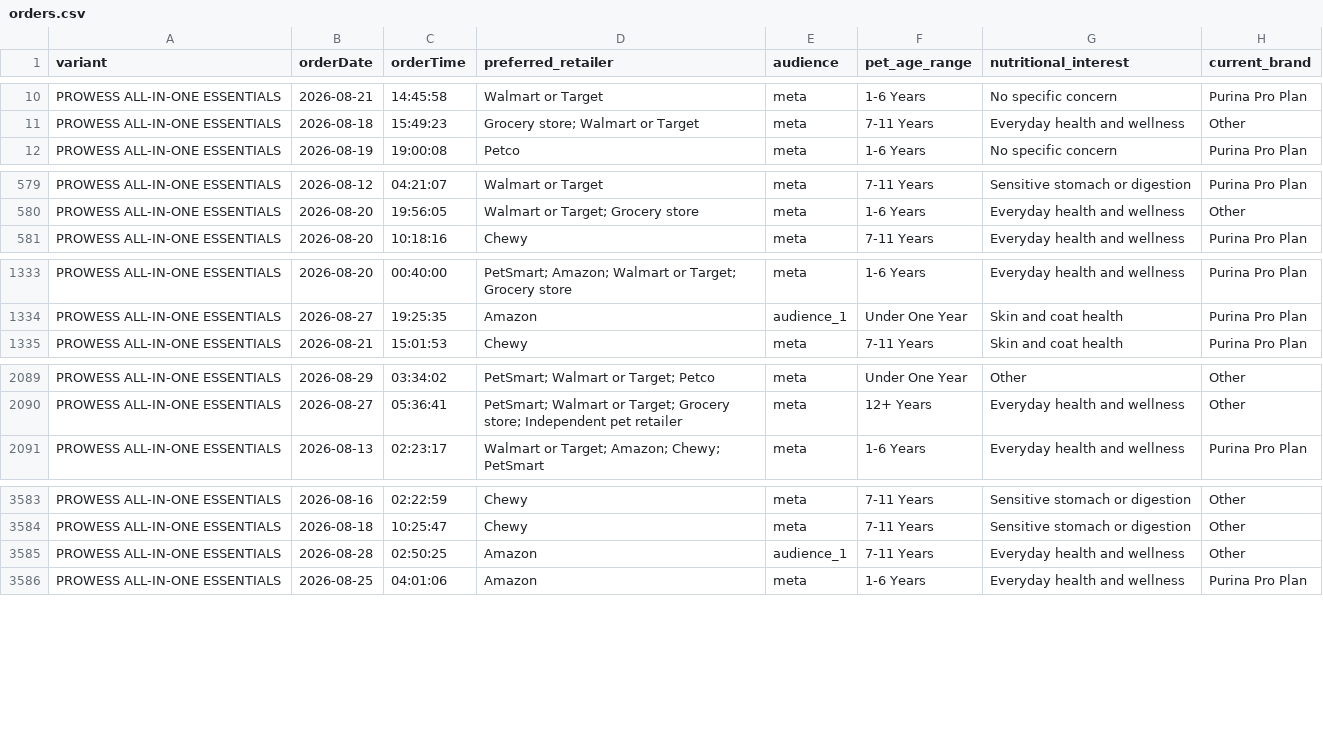
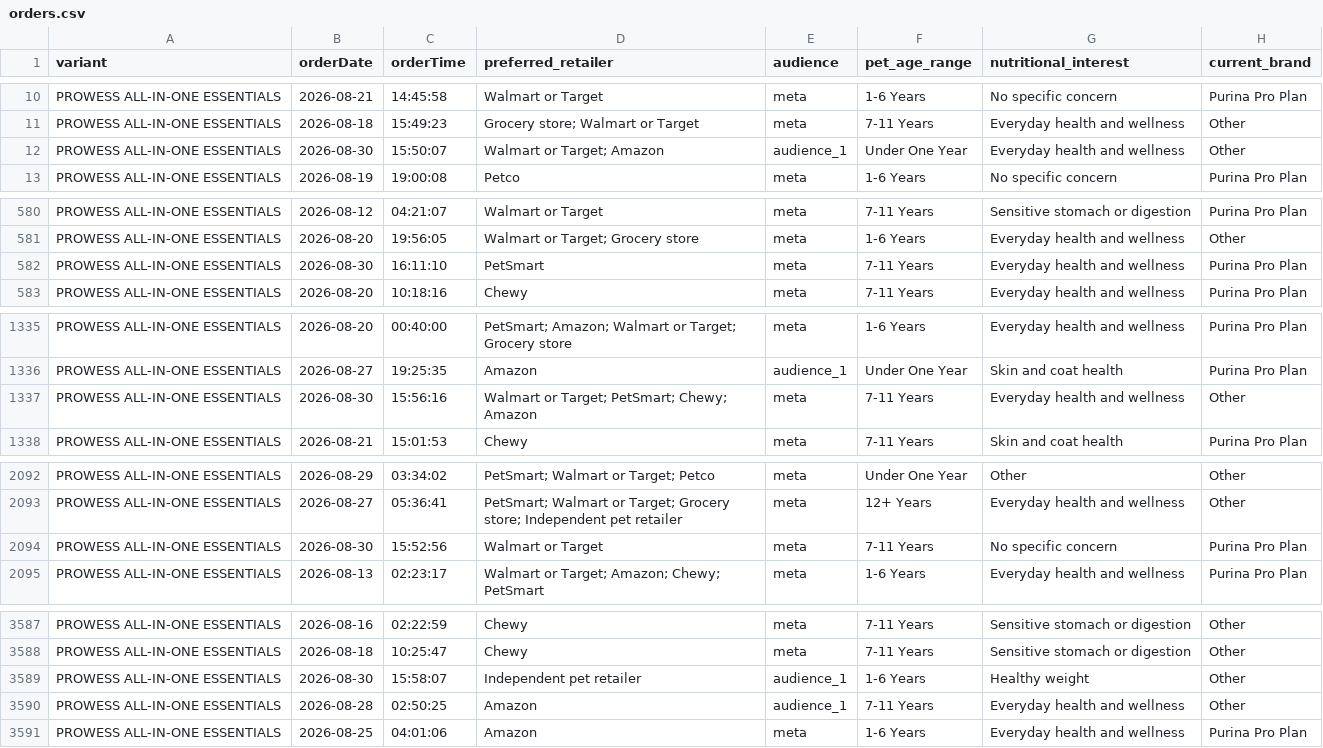
Before and after one commit to simonsmas/prowess-report-data, a CSV file: orders.csv, drawn as a sheet; only a part is shown, gaps mark what is left out; the diff covers the shown part only.

Commit message:
Update Prowess orders: 6910 orders — 2026-08-30T16:21:07.876Z

```diff
--- a/orders.csv
+++ b/orders.csv
@@ -11,2 +11,3 @@ PROWESS ALL-IN-ONE ESSENTIALS,2026-08-21,14:45:58,Walmart or Target,meta,1-6 Yea
 PROWESS ALL-IN-ONE ESSENTIALS,2026-08-18,15:49:23,Grocery store; Walmart or Target,meta,7-11 Years,Everyday health and wellness,Other
+PROWESS ALL-IN-ONE ESSENTIALS,2026-08-30,15:50:07,Walmart or Target; Amazon,audience_1,Under One Year,Everyday health and wellness,Other
 PROWESS ALL-IN-ONE ESSENTIALS,2026-08-19,19:00:08,Petco,meta,1-6 Years,No specific concern,Purina Pro Plan
@@ -580,2 +581,3 @@ PROWESS ALL-IN-ONE ESSENTIALS,2026-08-12,04:21:07,Walmart or Target,meta,7-11 Ye
 PROWESS ALL-IN-ONE ESSENTIALS,2026-08-20,19:56:05,Walmart or Target; Grocery store,meta,1-6 Years,Everyday health and wellness,Other
+PROWESS ALL-IN-ONE ESSENTIALS,2026-08-30,16:11:10,PetSmart,meta,7-11 Years,Everyday health and wellness,Purina Pro Plan
 PROWESS ALL-IN-ONE ESSENTIALS,2026-08-20,10:18:16,Chewy,meta,7-11 Years,Everyday health and wellness,Purina Pro Plan
@@ -1334,2 +1336,3 @@ PROWESS ALL-IN-ONE ESSENTIALS,2026-08-20,00:40:00,PetSmart; Amazon; Walmart or T
 PROWESS ALL-IN-ONE ESSENTIALS,2026-08-27,19:25:35,Amazon,audience_1,Under One Year,Skin and coat health,Purina Pro Plan
+PROWESS ALL-IN-ONE ESSENTIALS,2026-08-30,15:56:16,Walmart or Target; PetSmart; Chewy; Amazon,meta,7-11 Years,Everyday health and wellness,Other
 PROWESS ALL-IN-ONE ESSENTIALS,2026-08-21,15:01:53,Chewy,meta,7-11 Years,Skin and coat health,Purina Pro Plan
@@ -2090,2 +2093,3 @@ PROWESS ALL-IN-ONE ESSENTIALS,2026-08-29,03:34:02,PetSmart; Walmart or Target; P
 PROWESS ALL-IN-ONE ESSENTIALS,2026-08-27,05:36:41,PetSmart; Walmart or Target; Grocery store; Independent pet retailer,meta,12+ Years,Everyday health and wellness,Other
+PROWESS ALL-IN-ONE ESSENTIALS,2026-08-30,15:52:56,Walmart or Target,meta,7-11 Years,No specific concern,Purina Pro Plan
 PROWESS ALL-IN-ONE ESSENTIALS,2026-08-13,02:23:17,Walmart or Target; Amazon; Chewy; PetSmart,meta,1-6 Years,Everyday health and wellness,Purina Pro Plan
@@ -3584,2 +3588,3 @@ PROWESS ALL-IN-ONE ESSENTIALS,2026-08-16,02:22:59,Chewy,meta,7-11 Years,Sensitiv
 PROWESS ALL-IN-ONE ESSENTIALS,2026-08-18,10:25:47,Chewy,meta,7-11 Years,Sensitive stomach or digestion,Other
+PROWESS ALL-IN-ONE ESSENTIALS,2026-08-30,15:58:07,Independent pet retailer,audience_1,1-6 Years,Healthy weight,Other
 PROWESS ALL-IN-ONE ESSENTIALS,2026-08-28,02:50:25,Amazon,audience_1,7-11 Years,Everyday health and wellness,Other
```
Also changed, not shown: 4 added rows elsewhere in this file.
